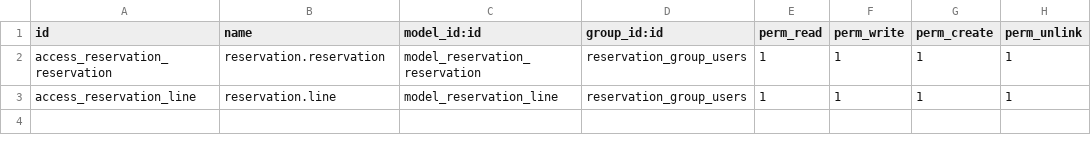
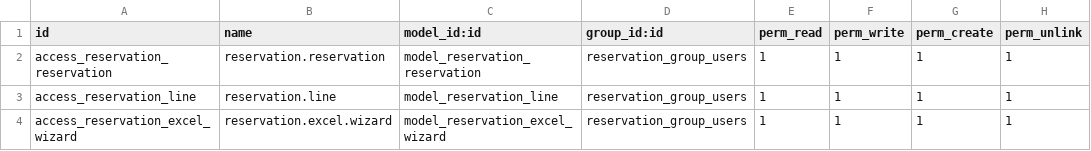
Before and after one commit to motawakil/Reservation-module-odoo, a CSV file: security/ir.model.access.csv, drawn as a sheet; the diff names each change by its address in the sheet, - before the commit and + after, or states it on an @@ line.

Commit message:
ADD : Wizzard Method to download excel repport with btw date filter AND List view only button

```diff
--- a/security/ir.model.access.csv
+++ b/security/ir.model.access.csv
+row 4: access_reservation_excel_wizard | reservation.excel.wizard | model_reservation_excel_wizard | reservation_group_users | 1 | 1 | 1 | 1
```
Also changed, not shown: 9 other files.
